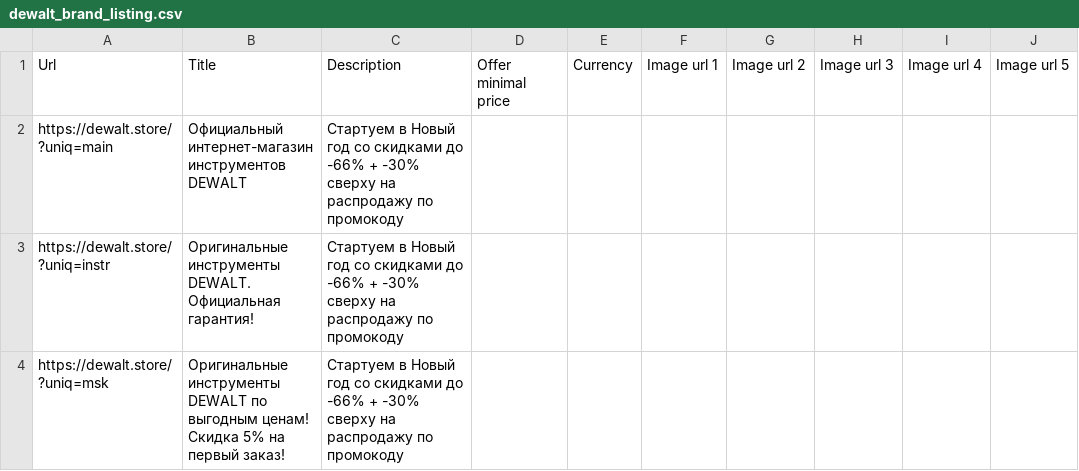
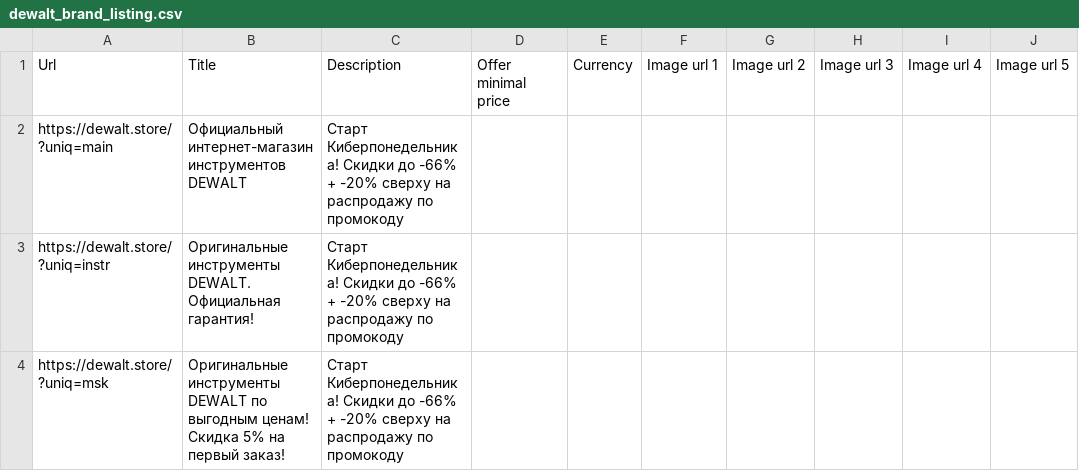
Before and after one commit to SeeTheSun1/csvs, a CSV file: dewalt_brand_listing.csv, drawn as a sheet.

Commit message:
Revise Dewalt brand listing for Cyber Monday promotions
Updated promotional details for Dewalt tools for Cyber Monday.

```diff
--- a/dewalt_brand_listing.csv
+++ b/dewalt_brand_listing.csv
@@ -1,4 +1,4 @@
 Url,Title,Description,Offer minimal price,Currency,Image url 1,Image url 2,Image url 3,Image url 4,Image url 5
-https://dewalt.store/?uniq=main,Официальный интернет-магазин инструментов DEWALT,Стартуем в Новый год со скидками до -66% + -30% сверху на распродажу по промокоду,,,,,,,
-https://dewalt.store/?uniq=instr,Оригинальные инструменты DEWALT. Официальная гарантия!,Стартуем в Новый год со скидками до -66% + -30% сверху на распродажу по промокоду,,,,,,,
-https://dewalt.store/?uniq=msk,Оригинальные инструменты DEWALT по выгодным ценам! Скидка 5% на первый заказ!,Стартуем в Новый год со скидками до -66% + -30% сверху на распродажу по промокоду,,,,,,,
+https://dewalt.store/?uniq=main,Официальный интернет-магазин инструментов DEWALT,Старт Киберпонедельника! Скидки до -66% + -20% сверху на распродажу по промокоду,,,,,,,
+https://dewalt.store/?uniq=instr,Оригинальные инструменты DEWALT. Официальная гарантия!,Старт Киберпонедельника! Скидки до -66% + -20% сверху на распродажу по промокоду,,,,,,,
+https://dewalt.store/?uniq=msk,Оригинальные инструменты DEWALT по выгодным ценам! Скидка 5% на первый заказ!,Старт Киберпонедельника! Скидки до -66% + -20% сверху на распродажу по промокоду,,,,,,,
```
